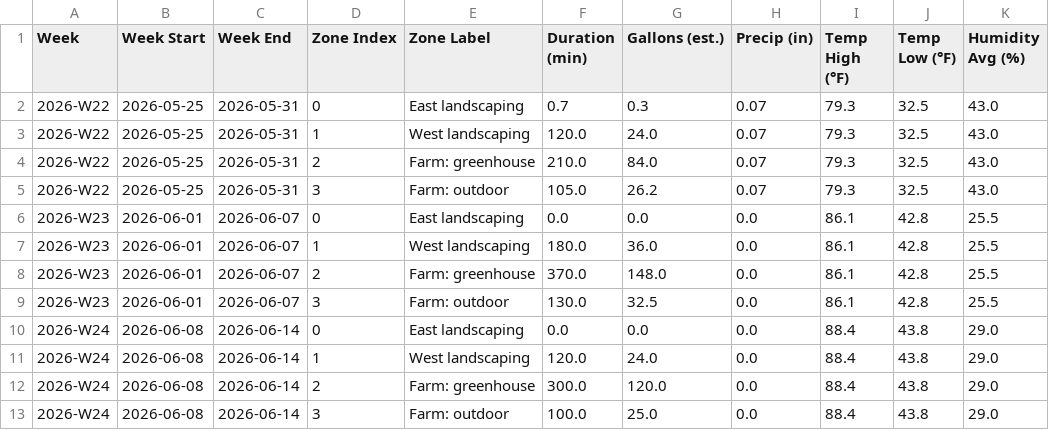
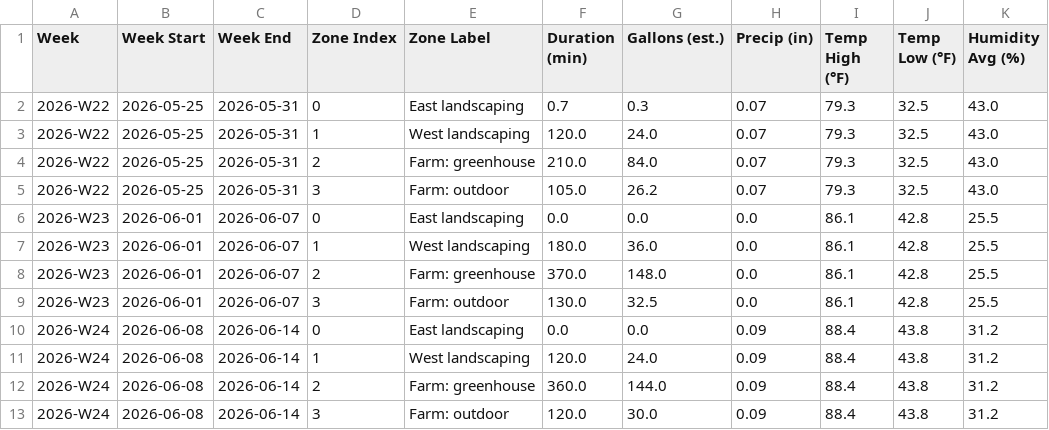
Before and after one commit to townsite-urban-farm/website, a CSV file: static/irrigation-reports/all-weeks.csv, drawn as a sheet.

```diff
--- a/static/irrigation-reports/all-weeks.csv
+++ b/static/irrigation-reports/all-weeks.csv
@@ -9,5 +9,5 @@ Week,Week Start,Week End,Zone Index,Zone Label,Duration (min),Gallons (est.),Pre
 2026-W23,2026-06-01,2026-06-07,3,Farm: outdoor,130.0,32.5,0.0,86.1,42.8,25.5
-2026-W24,2026-06-08,2026-06-14,0,East landscaping,0.0,0.0,0.0,88.4,43.8,29.0
-2026-W24,2026-06-08,2026-06-14,1,West landscaping,120.0,24.0,0.0,88.4,43.8,29.0
-2026-W24,2026-06-08,2026-06-14,2,Farm: greenhouse,300.0,120.0,0.0,88.4,43.8,29.0
-2026-W24,2026-06-08,2026-06-14,3,Farm: outdoor,100.0,25.0,0.0,88.4,43.8,29.0
+2026-W24,2026-06-08,2026-06-14,0,East landscaping,0.0,0.0,0.09,88.4,43.8,31.2
+2026-W24,2026-06-08,2026-06-14,1,West landscaping,120.0,24.0,0.09,88.4,43.8,31.2
+2026-W24,2026-06-08,2026-06-14,2,Farm: greenhouse,360.0,144.0,0.09,88.4,43.8,31.2
+2026-W24,2026-06-08,2026-06-14,3,Farm: outdoor,120.0,30.0,0.09,88.4,43.8,31.2
```
Also changed, not shown: static/irrigation-reports/weekly/2026-W24.csv, 1 other file.
